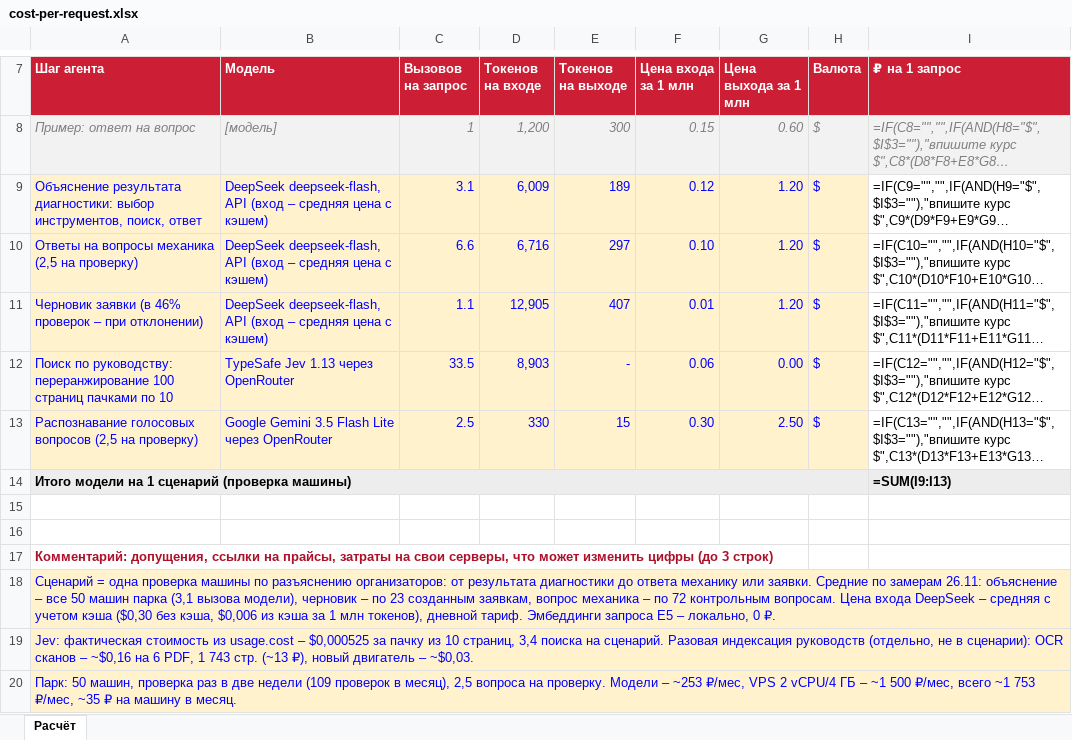
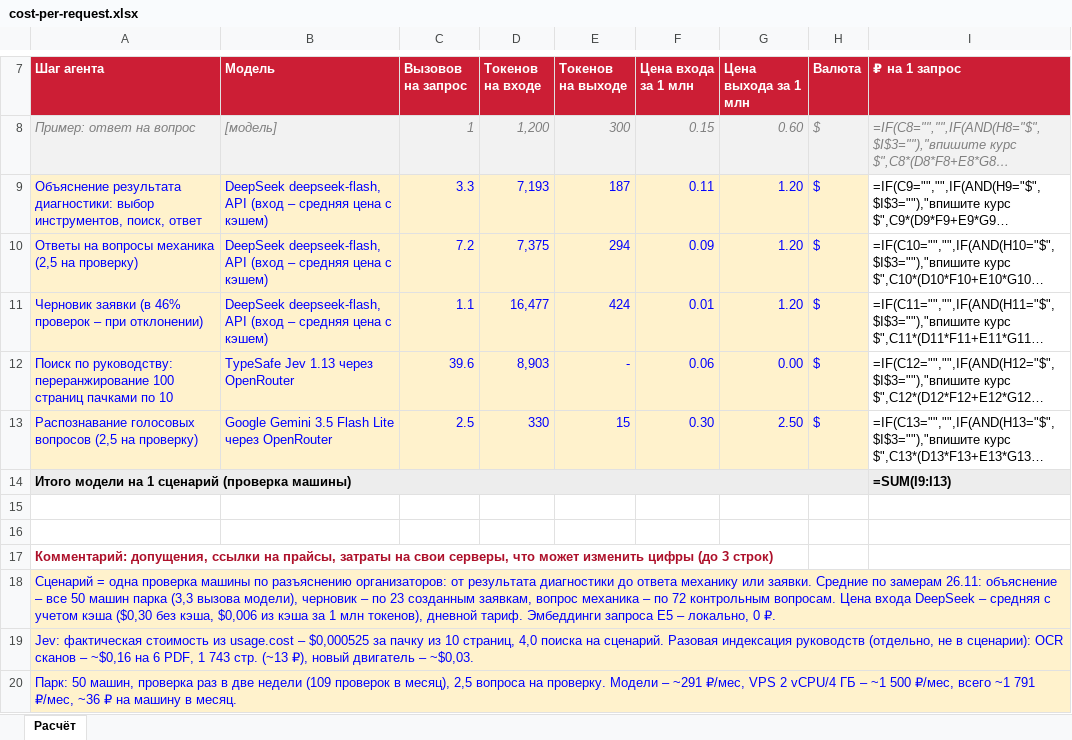
Before and after one commit to pavel-logachev/digital-mechanic, an Excel workbook: docs/economics/cost-per-request.xlsx, sheet Расчёт, drawn as a sheet; only a part is shown, gaps mark what is left out; long unchanged cells end in …; values as stored, in another font and other column widths than the file's, no borders; formulas without a stored value are shown as written; the diff names each change by its address in the sheet, - before the commit and + after, or states it on an @@ line.

Commit message:
Неподходящий двигателю класс неисправности – ошибка модели, а не диагноз (разъяснение заказчика 26.11): повторить проверку или дефектовка, без нормативов чужого узла и без заявки; итоговые замеры на трех моделях и 50 машинах, калькулятор по итоговым замерам, QUALITY.md

```diff
--- a/docs/economics/cost-per-request.xlsx (sheet Расчёт)
+++ b/docs/economics/cost-per-request.xlsx (sheet Расчёт)
-C9 (Вызовов на запрос): 3.1
+C9 (Вызовов на запрос): 3.3
-D9 (Токенов на входе): 6,009
+D9 (Токенов на входе): 7,193
-E9 (Токенов на выходе): 189
+E9 (Токенов на выходе): 187
-F9 (Цена входа за 1 млн): 0.12
+F9 (Цена входа за 1 млн): 0.11
-C10 (Вызовов на запрос): 6.6
+C10 (Вызовов на запрос): 7.2
-D10 (Токенов на входе): 6,716
+D10 (Токенов на входе): 7,375
-E10 (Токенов на выходе): 297
+E10 (Токенов на выходе): 294
-F10 (Цена входа за 1 млн): 0.10
+F10 (Цена входа за 1 млн): 0.09
-D11 (Токенов на входе): 12,905
+D11 (Токенов на входе): 16,477
-E11 (Токенов на выходе): 407
+E11 (Токенов на выходе): 424
-C12 (Вызовов на запрос): 33.5
+C12 (Вызовов на запрос): 39.6
-A18 (Шаг агента): …машин парка (3,1 вызова модели),…
+A18 (Шаг агента): …машин парка (3,3 вызова модели),…
-A19 (Шаг агента): …10 страниц, 3,4 поиска на…
+A19 (Шаг агента): …10 страниц, 4,0 поиска на…
-A20 (Шаг агента): …Модели – ~253 ₽/мес, VPS 2 vCPU/4 ГБ – ~1 500 ₽/мес, всего ~1 753 ₽/мес, ~35 ₽ на…
+A20 (Шаг агента): …Модели – ~291 ₽/мес, VPS 2 vCPU/4 ГБ – ~1 500 ₽/мес, всего ~1 791 ₽/мес, ~36 ₽ на…
```
Also changed, not shown: 16 other files.
